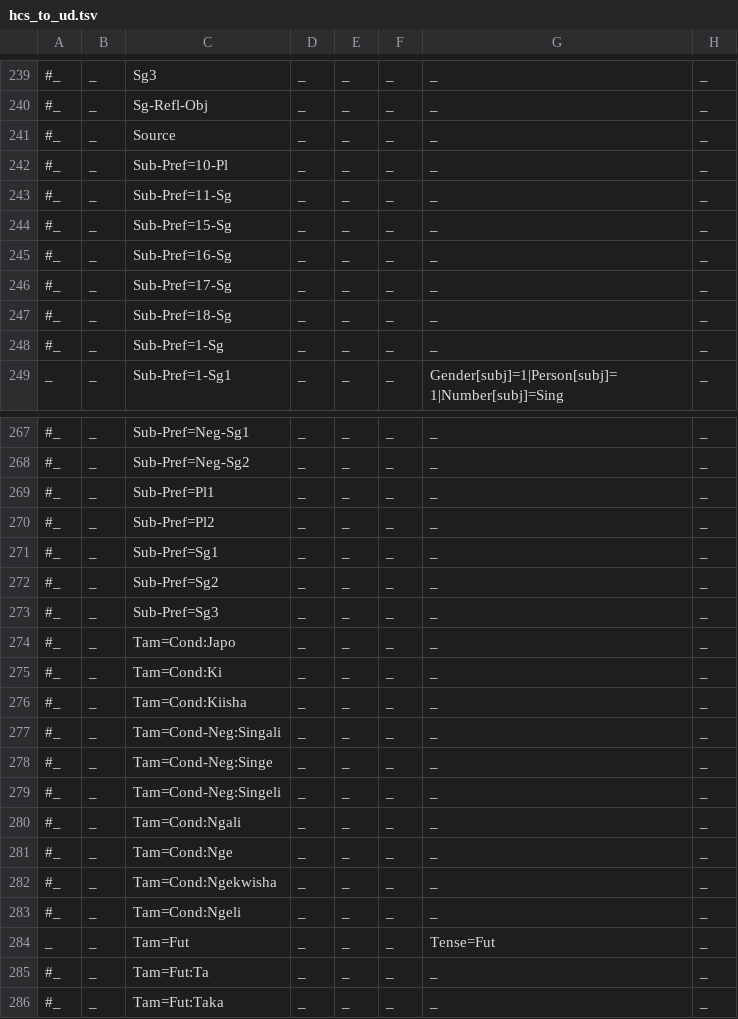
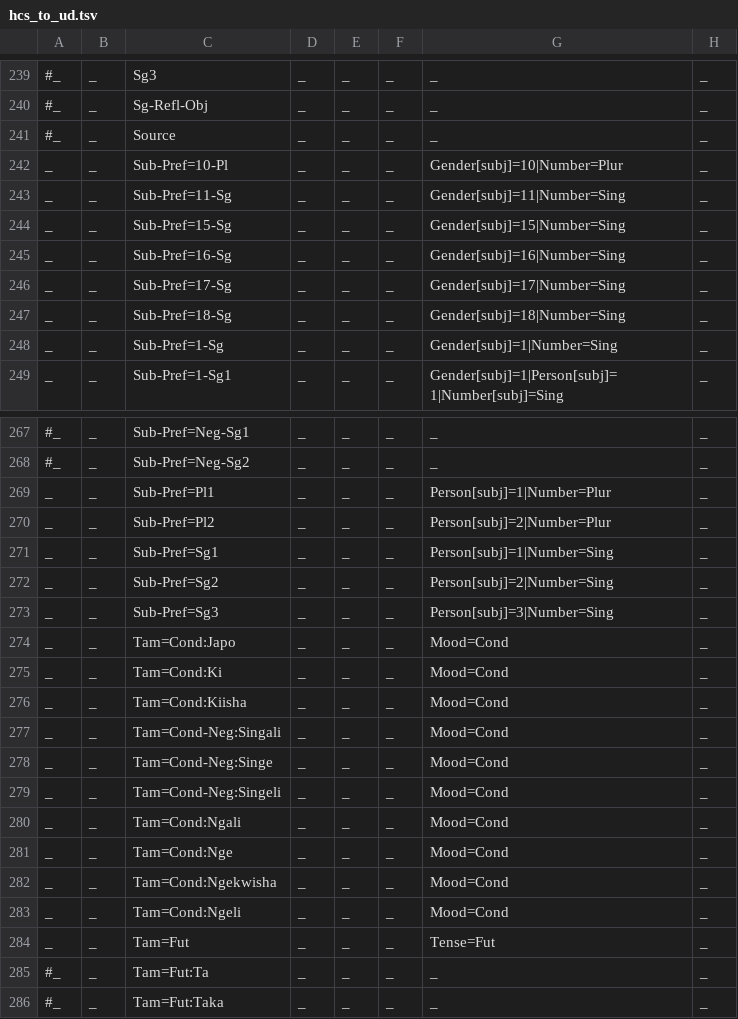
Before and after one commit to ksteimel/SWH-UD, a TSV file: hcs_to_ud.tsv, drawn as a sheet; only a part is shown, gaps mark what is left out; the diff covers the shown part only; the diff names each change by its address in the sheet, - before the commit and + after, or states it on an @@ line.

```diff
--- a/hcs_to_ud.tsv
+++ b/hcs_to_ud.tsv
-A242:A248: #_
+A242:A248: _
-G242: _
+G242: Gender[subj]=10|Number=Plur
-G243: _
+G243: Gender[subj]=11|Number=Sing
-G244: _
+G244: Gender[subj]=15|Number=Sing
-G245: _
+G245: Gender[subj]=16|Number=Sing
-G246: _
+G246: Gender[subj]=17|Number=Sing
-G247: _
+G247: Gender[subj]=18|Number=Sing
-G248: _
+G248: Gender[subj]=1|Number=Sing
-A269:A283: #_
+A269:A283: _
-G269: _
+G269: Person[subj]=1|Number=Plur
-G270: _
+G270: Person[subj]=2|Number=Plur
-G271: _
+G271: Person[subj]=1|Number=Sing
-G272: _
+G272: Person[subj]=2|Number=Sing
-G273: _
+G273: Person[subj]=3|Number=Sing
-G274:G283: _
+G274:G283: Mood=Cond
```
Also changed, not shown: 1 added row and 94 edited cells elsewhere in this file, 1 other file.
